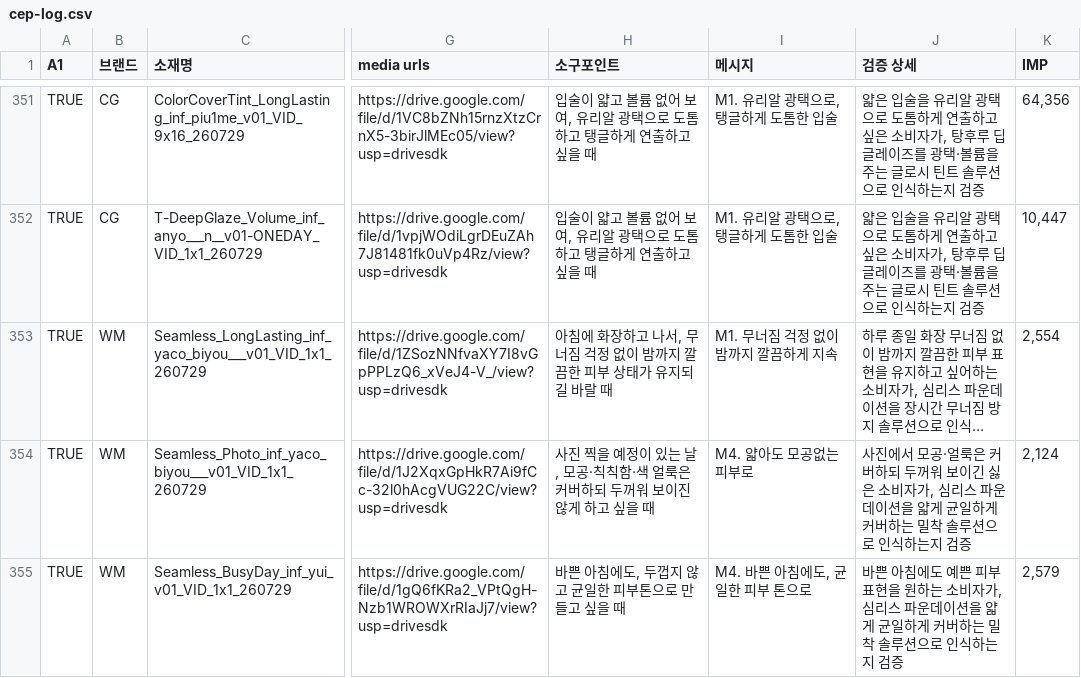
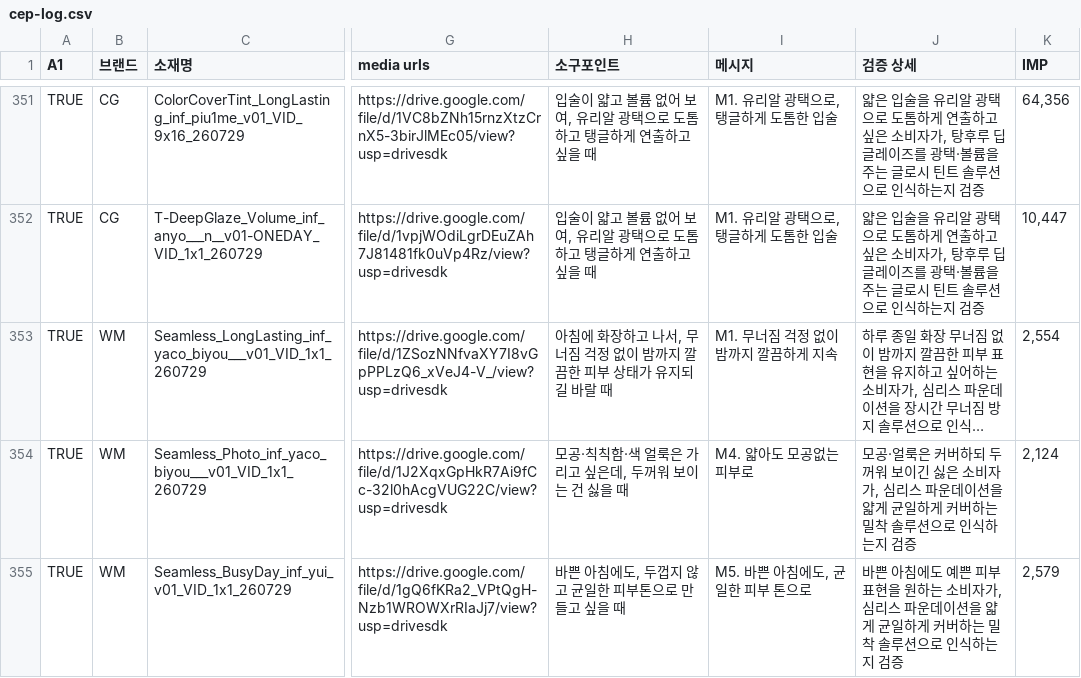
Before and after one commit to qlrltm123-a11y/creative-dashboard, a CSV file: data/cep-log.csv, drawn as a sheet; only a part is shown, gaps mark what is left out; long unchanged cells end in …; the diff covers the shown part only; the diff names each change by its address in the sheet, - before the commit and + after, or states it on an @@ line.

Commit message:
chore: 시트 자동 동기화 2026-08-07T03:01 (data/cep-log.csv)

```diff
--- a/data/cep-log.csv
+++ b/data/cep-log.csv
-H354 (소구포인트): 사진 찍을 예정이 있는 날, 모공·칙칙함·색 얼룩은 커버하되 두꺼워 보이진 않게 하고 싶을 때
+H354 (소구포인트): 모공·칙칙함·색 얼룩은 가리고 싶은데, 두꺼워 보이는 건 싫을 때
-J354 (검증 상세): 사진에서 모공·얼…
+J354 (검증 상세): 모공·얼…
-I355 (메시지): M4. 바쁜 아침에도, 균일한 피부 톤으로
+I355 (메시지): M5. 바쁜 아침에도, 균일한 피부 톤으로
```
Also changed, not shown: 10 edited cells elsewhere in this file.
